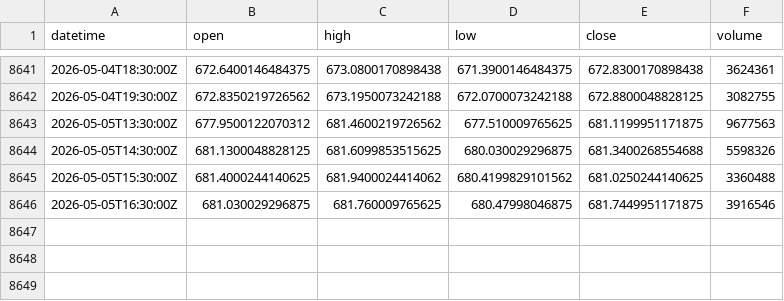
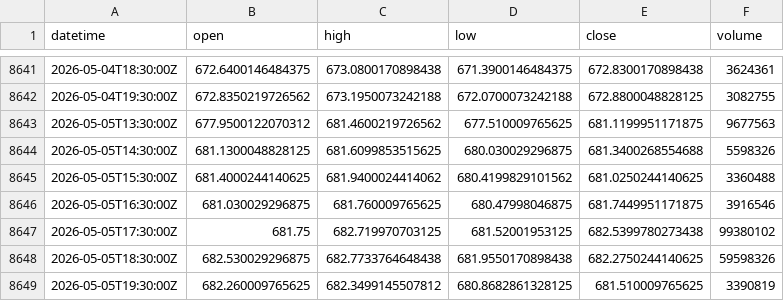
Before and after one commit to xu75/quant-strategy, a CSV file: data/market/QQQ_1h.csv, drawn as a sheet; only a part is shown, gaps mark what is left out.

Commit message:
chore(data): update market data 2026-05-05 21:15 UTC

```diff
--- a/data/market/QQQ_1h.csv
+++ b/data/market/QQQ_1h.csv
@@ -8646 +8646,4 @@ datetime,open,high,low,close,volume
 2026-05-05T16:30:00Z,681.030029296875,681.760009765625,680.47998046875,681.7449951171875,3916546
+2026-05-05T17:30:00Z,681.75,682.719970703125,681.52001953125,682.5399780273438,99380102
+2026-05-05T18:30:00Z,682.530029296875,682.7733764648438,681.9550170898438,682.2750244140625,59598326
+2026-05-05T19:30:00Z,682.260009765625,682.3499145507812,680.8682861328125,681.510009765625,3390819
```
Also changed, not shown: 2 other files.
